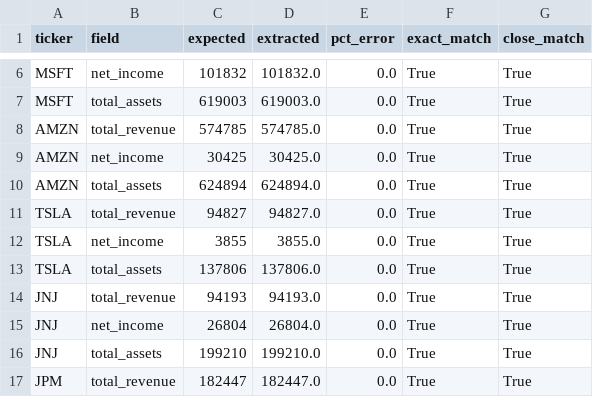
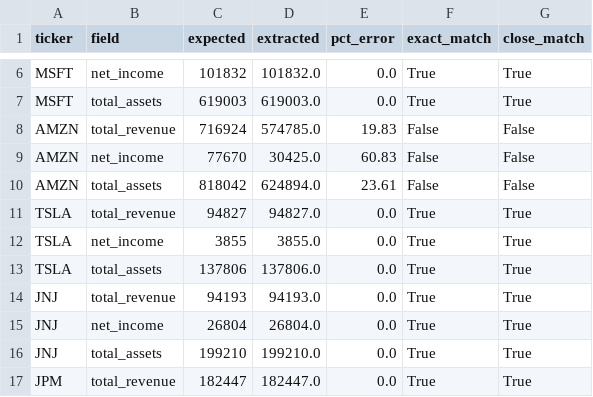
Before and after one commit to yongjinjiang/ai_data_fetch_10k, a CSV file: results/comparison_v2.csv, drawn as a sheet; only a part is shown, gaps mark what is left out.

```diff
--- a/results/comparison_v2.csv
+++ b/results/comparison_v2.csv
@@ -7,5 +7,5 @@ MSFT,net_income,101832,101832.0,0.0,True,True
 MSFT,total_assets,619003,619003.0,0.0,True,True
-AMZN,total_revenue,574785,574785.0,0.0,True,True
-AMZN,net_income,30425,30425.0,0.0,True,True
-AMZN,total_assets,624894,624894.0,0.0,True,True
+AMZN,total_revenue,716924,574785.0,19.83,False,False
+AMZN,net_income,77670,30425.0,60.83,False,False
+AMZN,total_assets,818042,624894.0,23.61,False,False
 TSLA,total_revenue,94827,94827.0,0.0,True,True
```
Also changed, not shown: 6 other files.
